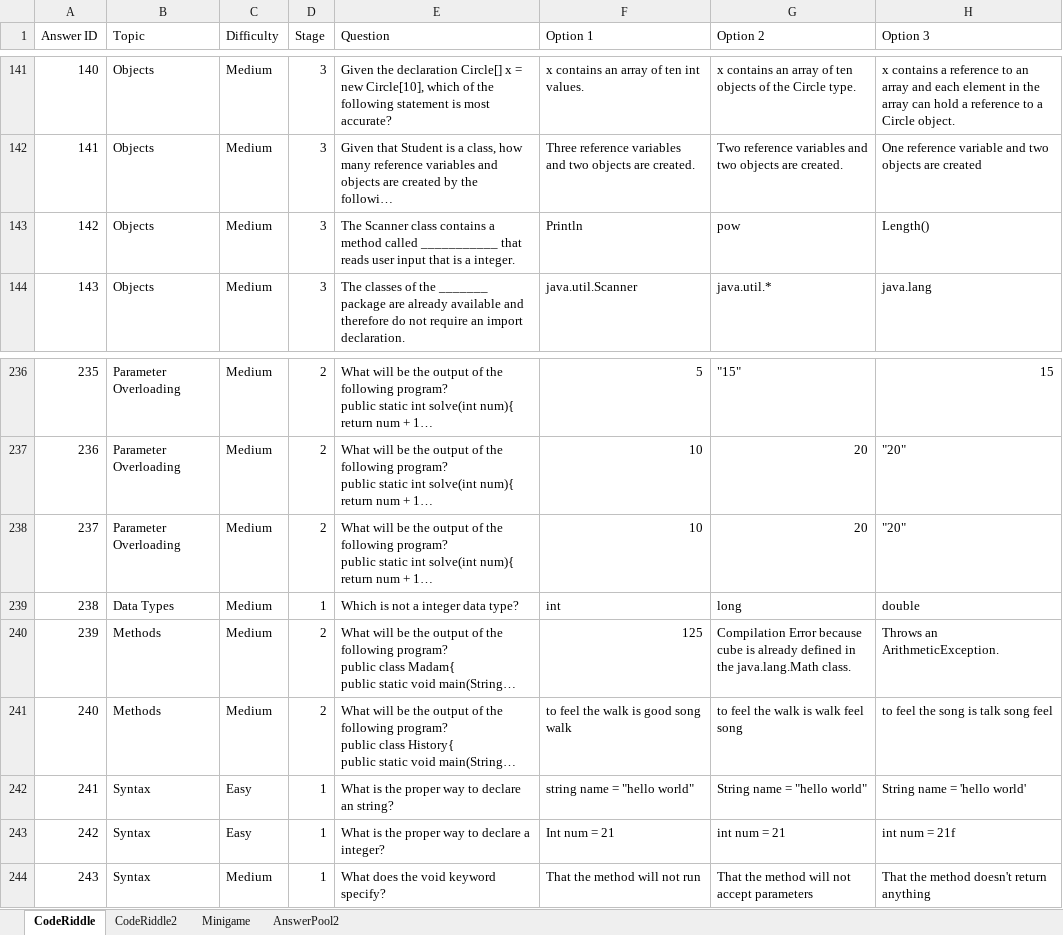
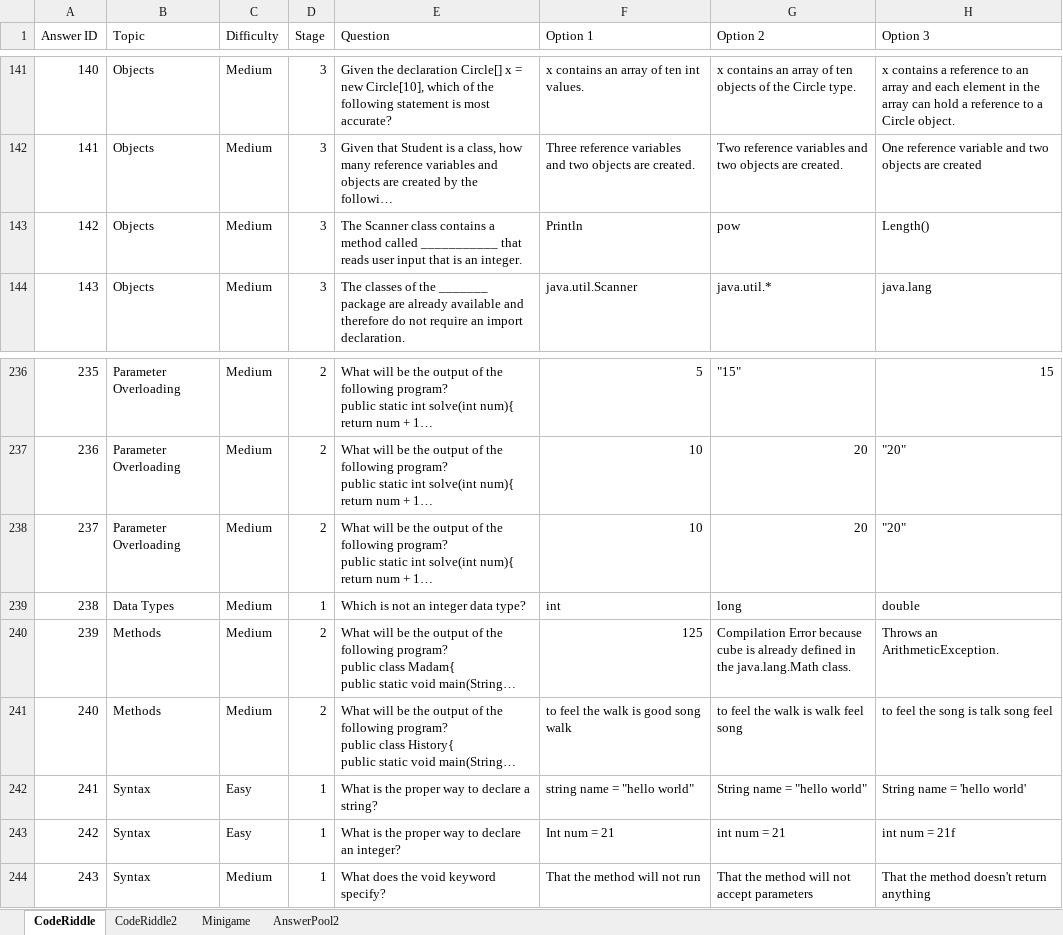
Before and after one commit to fernandezaaron/CodexLearning, an Excel workbook: assets/excel/Minigames.xlsx, sheet CodeRiddle, drawn as a sheet; only a part is shown, gaps mark what is left out; long unchanged cells end in …; values as stored, in another font and other column widths than the file's, no borders; the diff names each change by its address in the sheet, - before the commit and + after, or states it on an @@ line.

```diff
--- a/assets/excel/Minigames.xlsx (sheet CodeRiddle)
+++ b/assets/excel/Minigames.xlsx (sheet CodeRiddle)
-E143 (Question): …that is a integer.
+E143 (Question): …that is an integer.
-E239 (Question): Which is not a integer data type?
+E239 (Question): Which is not an integer data type?
-E242 (Question): What is the proper way to declare an string?
+E242 (Question): What is the proper way to declare a string?
-E243 (Question): What is the proper way to declare a integer?
+E243 (Question): What is the proper way to declare an integer?
```
Also changed, not shown: sheet CodeRiddle2, 1 other file.
